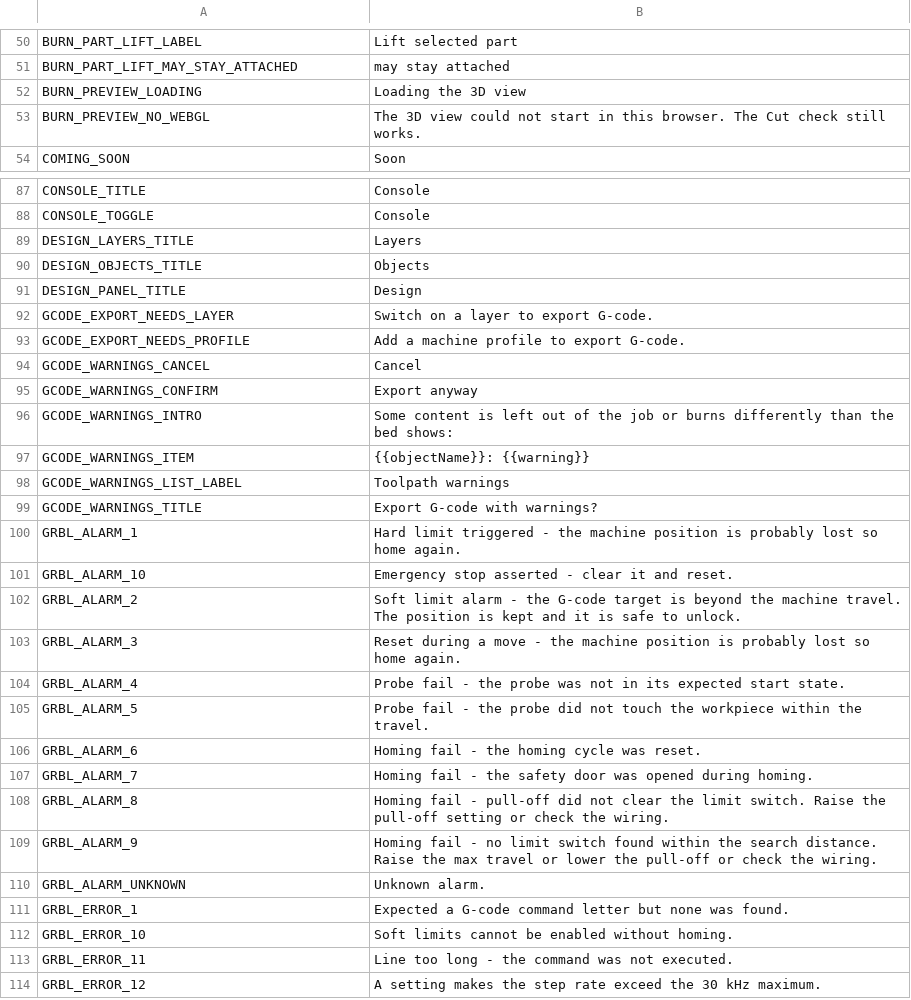
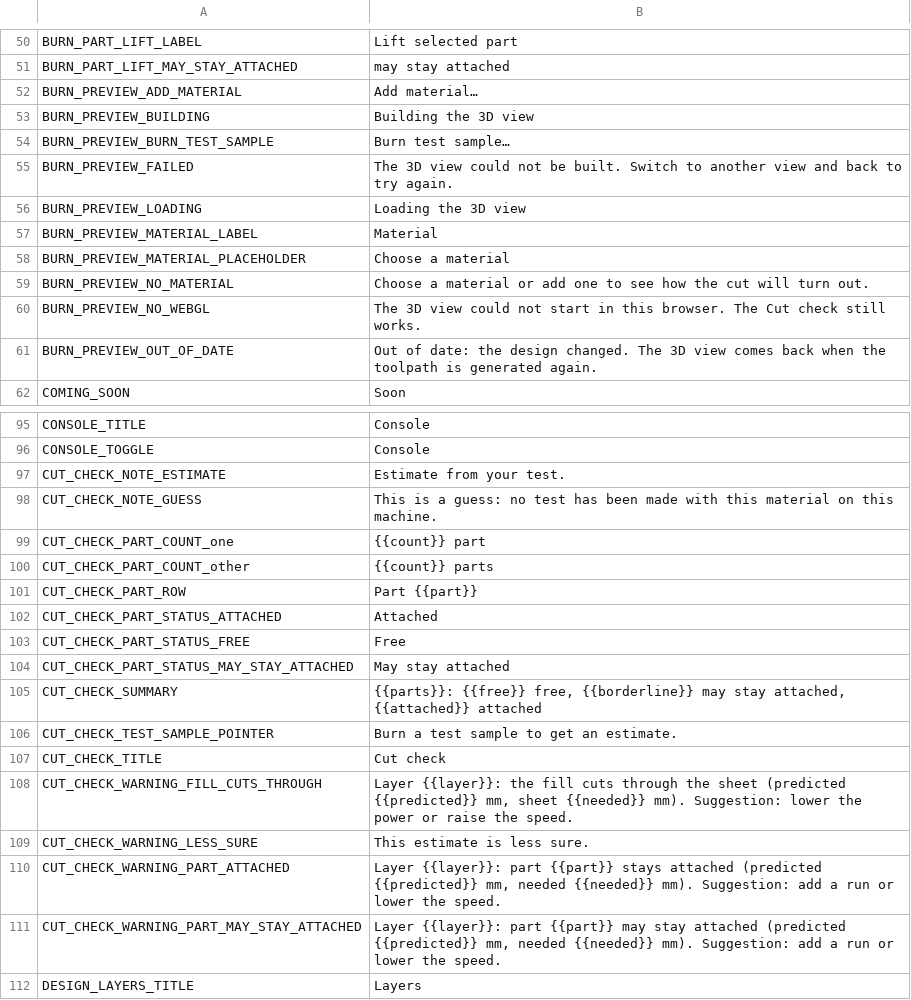
Before and after one commit to Korialstrazh/webgrbl, a CSV file: tools/localization/default.csv, drawn as a sheet; only a part is shown, gaps mark what is left out; the shorter side is filled out with more unchanged rows; the diff covers the shown part only.

```diff
--- a/tools/localization/default.csv
+++ b/tools/localization/default.csv
@@ -51,4 +51,12 @@ BURN_PART_LIFT_LABEL;Lift selected part
 BURN_PART_LIFT_MAY_STAY_ATTACHED;may stay attached
+BURN_PREVIEW_ADD_MATERIAL;Add material…
+BURN_PREVIEW_BUILDING;Building the 3D view
+BURN_PREVIEW_BURN_TEST_SAMPLE;Burn test sample…
+BURN_PREVIEW_FAILED;The 3D view could not be built. Switch to another view and back to try again.
 BURN_PREVIEW_LOADING;Loading the 3D view
+BURN_PREVIEW_MATERIAL_LABEL;Material
+BURN_PREVIEW_MATERIAL_PLACEHOLDER;Choose a material
+BURN_PREVIEW_NO_MATERIAL;Choose a material or add one to see how the cut will turn out.
 BURN_PREVIEW_NO_WEBGL;The 3D view could not start in this browser. The Cut check still works.
+BURN_PREVIEW_OUT_OF_DATE;Out of date: the design changed. The 3D view comes back when the toolpath is generated again.
 COMING_SOON;Soon
@@ -88,2 +96,17 @@ CONSOLE_TITLE;Console
 CONSOLE_TOGGLE;Console
+CUT_CHECK_NOTE_ESTIMATE;Estimate from your test.
+CUT_CHECK_NOTE_GUESS;This is a guess: no test has been made with this material on this machine.
+CUT_CHECK_PART_COUNT_one;{{count}} part
+CUT_CHECK_PART_COUNT_other;{{count}} parts
+CUT_CHECK_PART_ROW;Part {{part}}
+CUT_CHECK_PART_STATUS_ATTACHED;Attached
+CUT_CHECK_PART_STATUS_FREE;Free
+CUT_CHECK_PART_STATUS_MAY_STAY_ATTACHED;May stay attached
+CUT_CHECK_SUMMARY;{{parts}}: {{free}} free, {{borderline}} may stay attached, {{attached}} attached
+CUT_CHECK_TEST_SAMPLE_POINTER;Burn a test sample to get an estimate.
+CUT_CHECK_TITLE;Cut check
+CUT_CHECK_WARNING_FILL_CUTS_THROUGH;Layer {{layer}}: the fill cuts through the sheet (predicted {{predicted}} mm, sheet {{needed}} mm). Suggestion: lower the power or raise the speed.
+CUT_CHECK_WARNING_LESS_SURE;This estimate is less sure.
+CUT_CHECK_WARNING_PART_ATTACHED;Layer {{layer}}: part {{part}} stays attached (predicted {{predicted}} mm, needed {{needed}} mm). Suggestion: add a run or lower the speed.
+CUT_CHECK_WARNING_PART_MAY_STAY_ATTACHED;Layer {{layer}}: part {{part}} may stay attached (predicted {{predicted}} mm, needed {{needed}} mm). Suggestion: add a run or lower the speed.
 DESIGN_LAYERS_TITLE;Layers
```
Also changed, not shown: 7 added rows elsewhere in this file, 39 other files.
